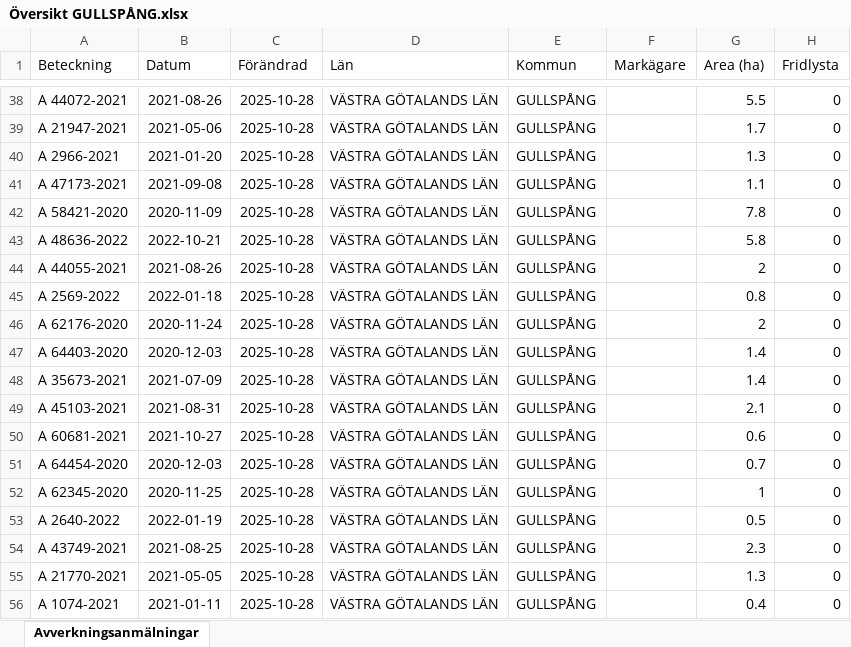
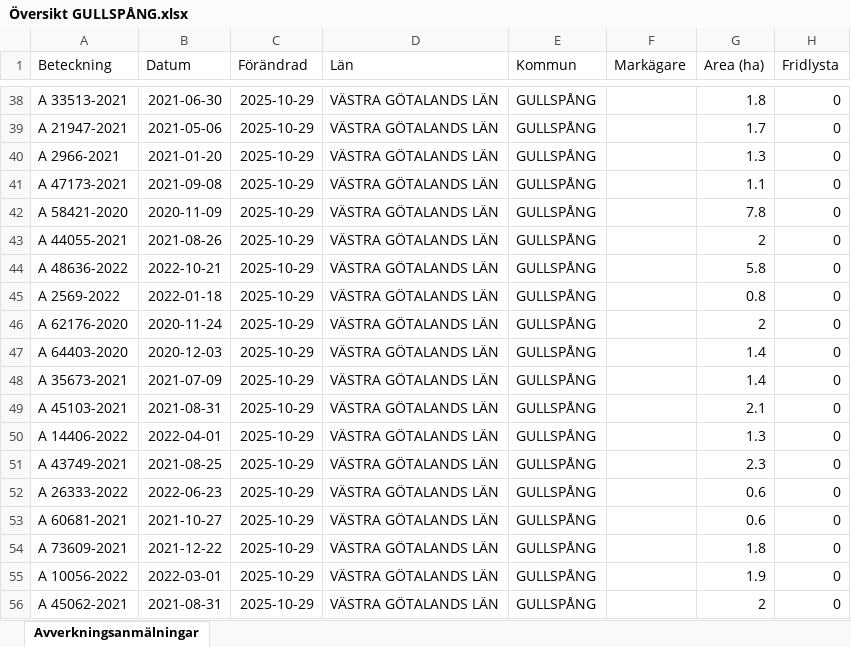
Before and after one commit to klasma/Logging_1447, an Excel workbook: Översikt GULLSPÅNG.xlsx, sheet Avverkningsanmälningar, drawn as a sheet; only a part is shown, gaps mark what is left out; values as stored, in another font and other column widths than the file's, no borders; the diff covers the shown part only; the diff names each change by its address in the sheet, - before the commit and + after, or states it on an @@ line.

```diff
--- a/Översikt GULLSPÅNG.xlsx (sheet Avverkningsanmälningar)
+++ b/Översikt GULLSPÅNG.xlsx (sheet Avverkningsanmälningar)
-A38 (Beteckning): A 44072-2021
+A38 (Beteckning): A 33513-2021
-B38 (Datum): 2021-08-26
+B38 (Datum): 2021-06-30
-C38:C56 (Förändrad): 2025-10-28
+C38:C56 (Förändrad): 2025-10-29
-G38 (Area (ha)): 5.5
+G38 (Area (ha)): 1.8
-A43 (Beteckning): A 48636-2022
+A43 (Beteckning): A 44055-2021
-B43 (Datum): 2022-10-21
+B43 (Datum): 2021-08-26
-G43 (Area (ha)): 5.8
+G43 (Area (ha)): 2
-A44 (Beteckning): A 44055-2021
+A44 (Beteckning): A 48636-2022
-B44 (Datum): 2021-08-26
+B44 (Datum): 2022-10-21
-G44 (Area (ha)): 2
+G44 (Area (ha)): 5.8
-A50 (Beteckning): A 60681-2021
+A50 (Beteckning): A 14406-2022
-B50 (Datum): 2021-10-27
+B50 (Datum): 2022-04-01
-G50 (Area (ha)): 0.6
+G50 (Area (ha)): 1.3
-A51 (Beteckning): A 64454-2020
+A51 (Beteckning): A 43749-2021
-B51 (Datum): 2020-12-03
+B51 (Datum): 2021-08-25
-G51 (Area (ha)): 0.7
+G51 (Area (ha)): 2.3
-A52 (Beteckning): A 62345-2020
+A52 (Beteckning): A 26333-2022
-B52 (Datum): 2020-11-25
+B52 (Datum): 2022-06-23
-G52 (Area (ha)): 1
+G52 (Area (ha)): 0.6
-A53 (Beteckning): A 2640-2022
+A53 (Beteckning): A 60681-2021
-B53 (Datum): 2022-01-19
+B53 (Datum): 2021-10-27
-G53 (Area (ha)): 0.5
+G53 (Area (ha)): 0.6
-A54 (Beteckning): A 43749-2021
+A54 (Beteckning): A 73609-2021
-B54 (Datum): 2021-08-25
+B54 (Datum): 2021-12-22
-G54 (Area (ha)): 2.3
+G54 (Area (ha)): 1.8
-A55 (Beteckning): A 21770-2021
+A55 (Beteckning): A 10056-2022
-B55 (Datum): 2021-05-05
+B55 (Datum): 2022-03-01
-G55 (Area (ha)): 1.3
+G55 (Area (ha)): 1.9
-A56 (Beteckning): A 1074-2021
+A56 (Beteckning): A 45062-2021
-B56 (Datum): 2021-01-11
+B56 (Datum): 2021-08-31
-G56 (Area (ha)): 0.4
+G56 (Area (ha)): 2
```
Also changed, not shown: 984 edited cells elsewhere in this sheet, artfynd/A 12709-2025 artfynd.xlsx, artfynd/A 25432-2021 artfynd.xlsx, 57 other files.
